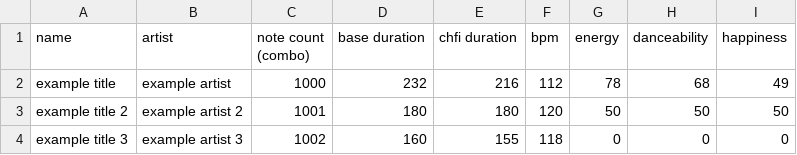
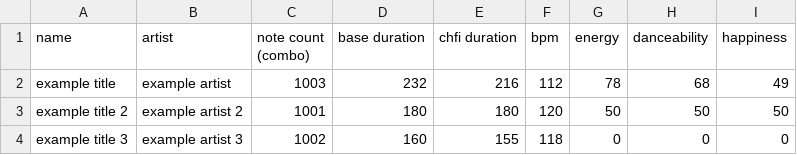
Before and after one commit to pinksheep4511/chfi-ckis-stats, a CSV file: data/chfi-songs.csv, drawn as a sheet.

Commit message:
Edit song: example title

```diff
--- a/data/chfi-songs.csv
+++ b/data/chfi-songs.csv
@@ -1,3 +1,3 @@
 name,artist,note count (combo),base duration,chfi duration,bpm,energy,danceability,happiness
-example title,example artist,1000,232,216,112,78,68,49
+example title,example artist,1003,232,216,112,78,68,49
 example title 2,example artist 2,1001,180,180,120,50,50,50
```
